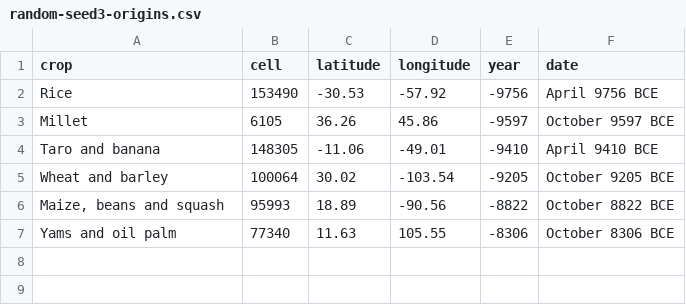
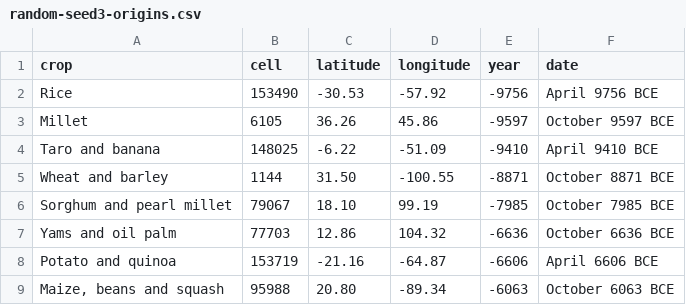
Before and after one commit to djeyprott/sim2, a CSV file: docs/stats/random-seed3-origins.csv, drawn as a sheet.

```diff
--- a/docs/stats/random-seed3-origins.csv
+++ b/docs/stats/random-seed3-origins.csv
@@ -3,5 +3,7 @@ crop,cell,latitude,longitude,year,date
 "Millet",6105,36.26,45.86,-9597,October 9597 BCE
-"Taro and banana",148305,-11.06,-49.01,-9410,April 9410 BCE
-"Wheat and barley",100064,30.02,-103.54,-9205,October 9205 BCE
-"Maize, beans and squash",95993,18.89,-90.56,-8822,October 8822 BCE
-"Yams and oil palm",77340,11.63,105.55,-8306,October 8306 BCE
+"Taro and banana",148025,-6.22,-51.09,-9410,April 9410 BCE
+"Wheat and barley",1144,31.50,-100.55,-8871,October 8871 BCE
+"Sorghum and pearl millet",79067,18.10,99.19,-7985,October 7985 BCE
+"Yams and oil palm",77703,12.86,104.32,-6636,October 6636 BCE
+"Potato and quinoa",153719,-21.16,-64.87,-6606,April 6606 BCE
+"Maize, beans and squash",95988,20.80,-89.34,-6063,October 6063 BCE
```
Also changed, not shown: docs/stats/random-seed1.csv, docs/stats/random-seed2.csv, 9 other files.
